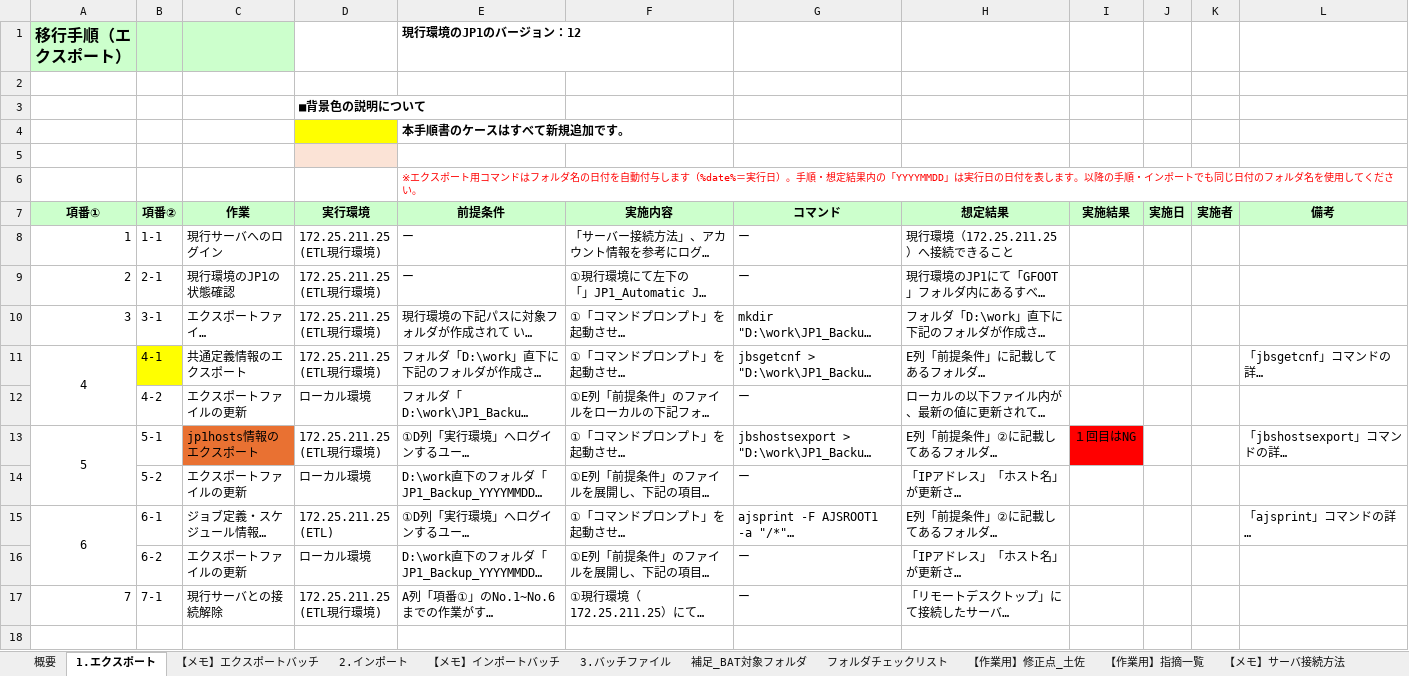
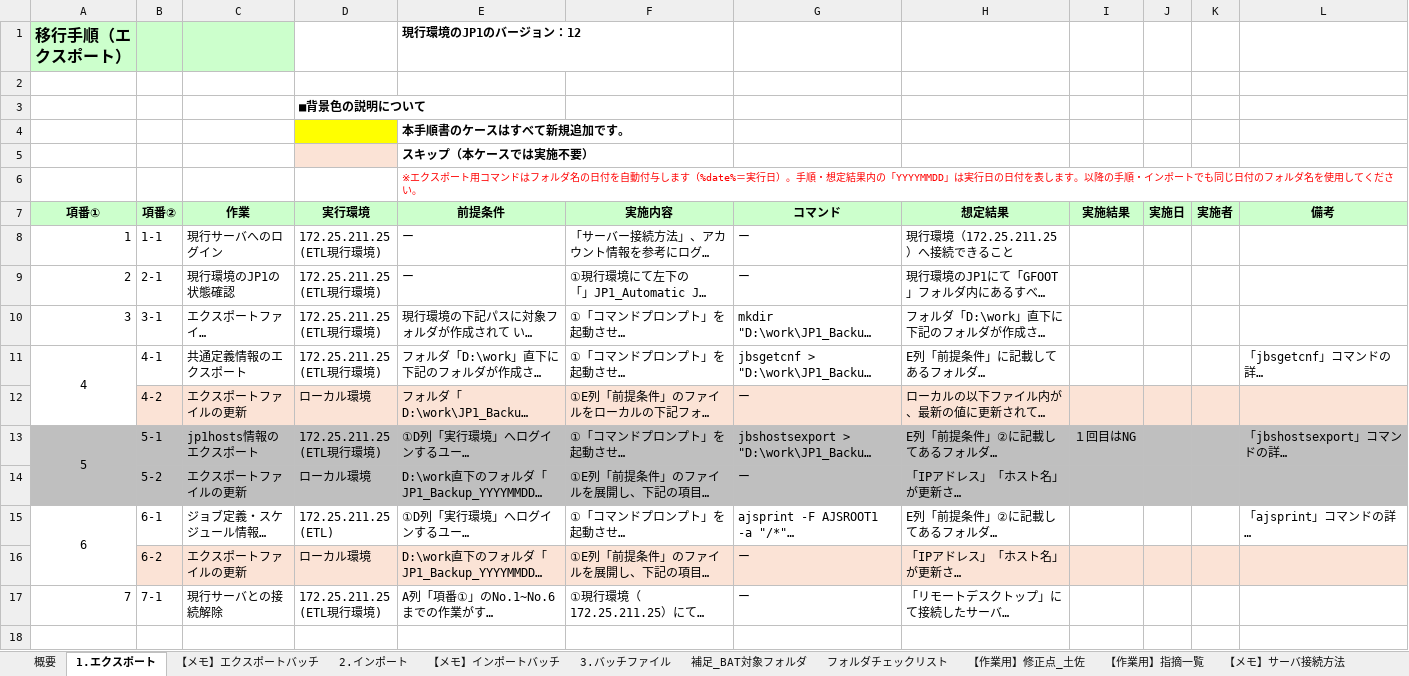
Before and after one commit to totosasa-jp/DHI_G-foot, an Excel workbook: JP1/21_ドキュメント/【Win2016対応】JP1_移行手順書.xlsx, sheet 1.エクスポート, drawn as a sheet; only a part is shown; long unchanged cells end in …; values as stored, in another font and other column widths than the file's, no borders; the diff names each change by its address in the sheet, - before the commit and + after, or states it on an @@ line.

```diff
--- a/JP1/21_ドキュメント/【Win2016対応】JP1_移行手順書.xlsx (sheet 1.エクスポート)
+++ b/JP1/21_ドキュメント/【Win2016対応】JP1_移行手順書.xlsx (sheet 1.エクスポート)
-E5 (前提条件): (empty)
+E5 (前提条件): スキップ（本ケースでは実施不要）
-B11 fill: #FFFF00
+B11 fill: none
-B12:L12 fill: none
+B12:L12 fill: #FBE3D6
-A13:B13 fill: none
+A13:B13 fill: #BFBFBF
-C13 fill: #E97132
+C13 fill: #BFBFBF
-D13:H13 fill: none
+D13:H13 fill: #BFBFBF
-I13 fill: #FF0000
+I13 fill: #BFBFBF
-J13:L13 fill: none
+J13:L13 fill: #BFBFBF
-A14:L14 fill: none
+A14:L14 fill: #BFBFBF
-B16:L16 fill: none
+B16:L16 fill: #FBE3D6
```
Also changed, not shown: 4 other files.
